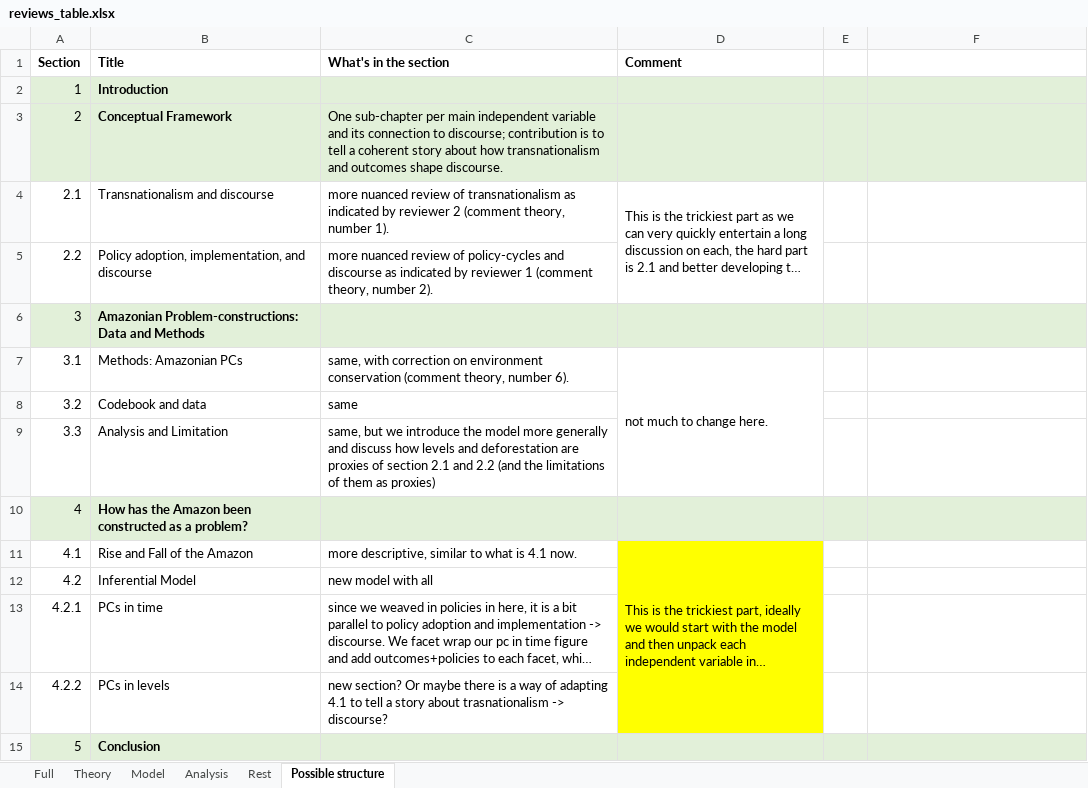
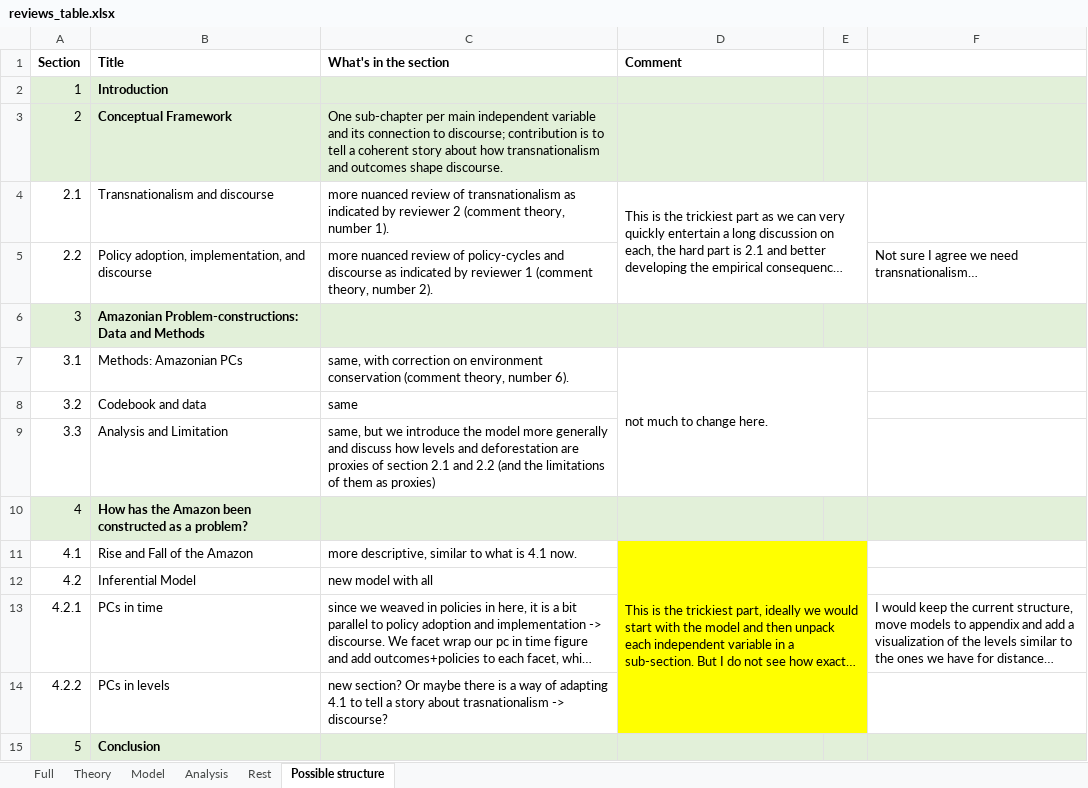
Before and after one commit to henriquesposito/amazondef, an Excel workbook: Submission/Re-submission/reviews_table.xlsx, sheet Possible structure, drawn as a sheet; long unchanged cells end in …; values as stored, in another font and other column widths than the file's, no borders; the diff names each change by its address in the sheet, - before the commit and + after, or states it on an @@ line.

Commit message:
Adde my comments to review table

```diff
--- a/Submission/Re-submission/reviews_table.xlsx (sheet Possible structure)
+++ b/Submission/Re-submission/reviews_table.xlsx (sheet Possible structure)
-D4:D5 merged
+D4:E5 merged
-F5: (empty)
+F5: Not sure I agree we need transnationalism…
-D7:D9 merged
+D7:E9 merged
-D11:D14 merged
+D11:E14 merged
-E11:E14 fill: none
+E11:E14 fill: #FFFF00
-F13: (empty)
+F13: I would keep the current structure, move models to appendix and add a visualization of the levels similar to the ones we have for distance…
```
Also changed, not shown: sheet Full.
